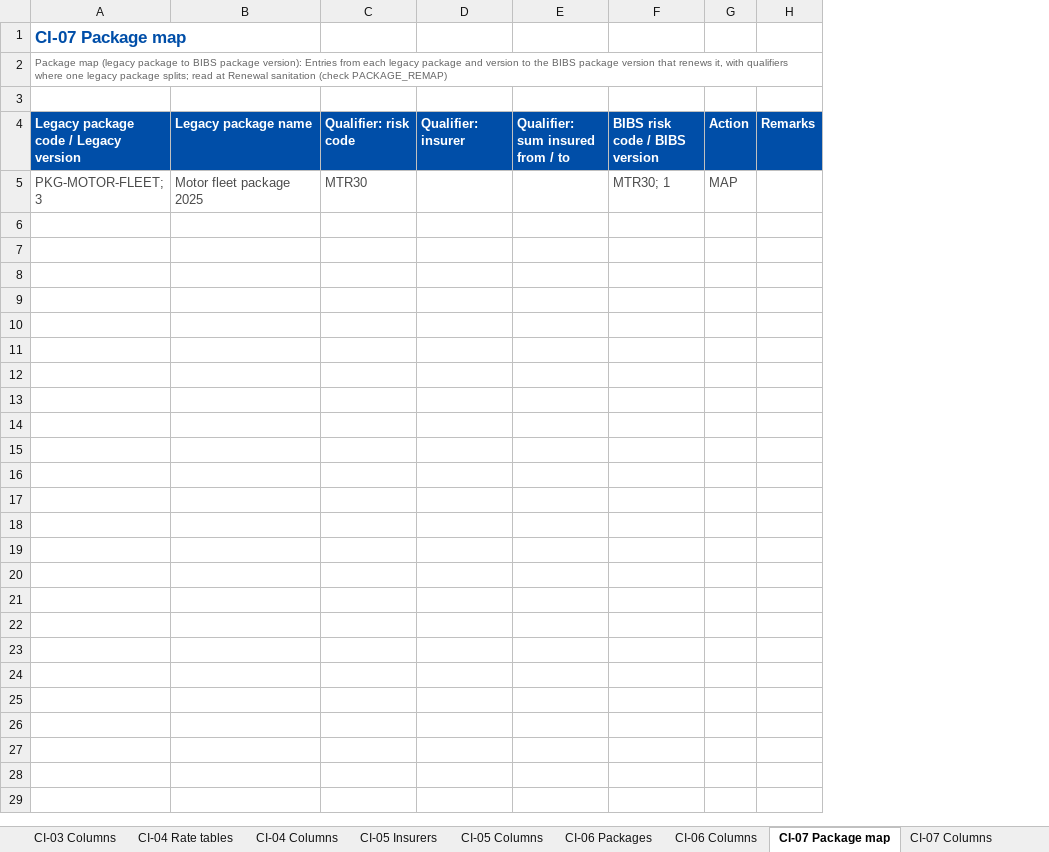
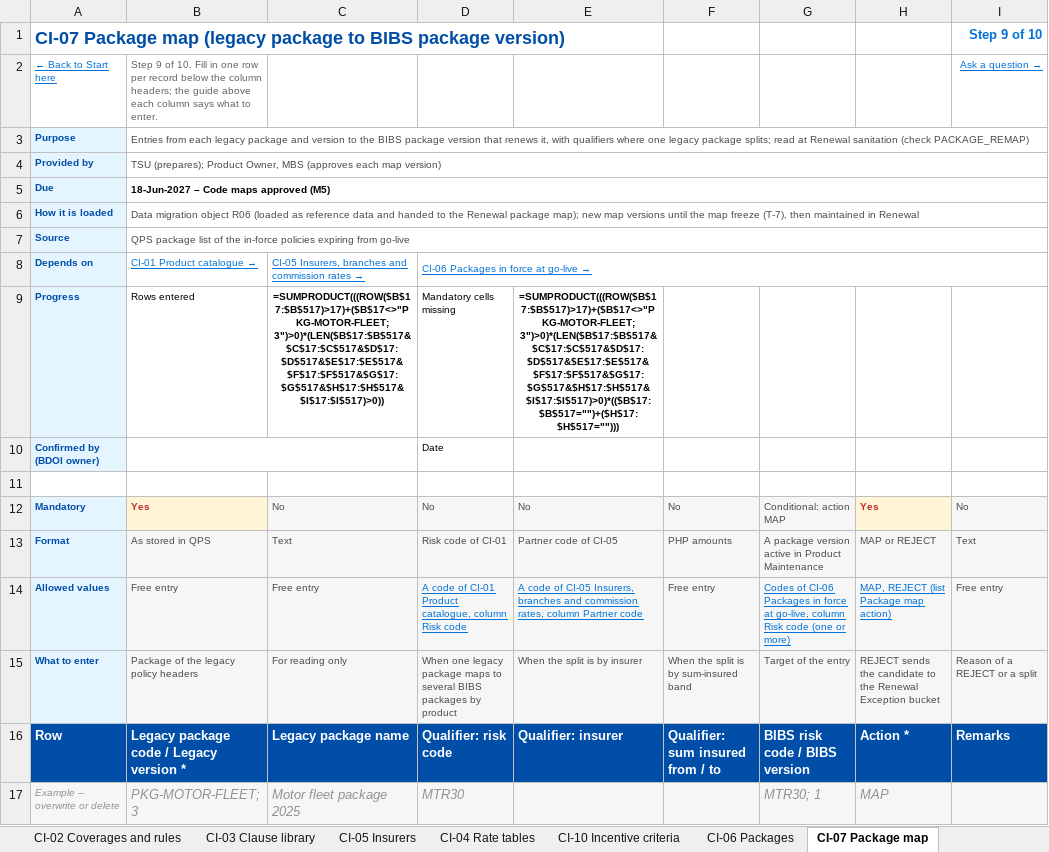
Before and after one commit to IortaTexhNXT-DEV/FinVerse, an Excel workbook: docs/deliverables/out/Drop-0_Setup_and_Data_Migration/BRD-03_Product_Maintenance/06_BIBS_Templates_BRD-03_Configuration_Inputs_v2.0.xlsx, sheet CI-07 Package map, drawn as a sheet; values as stored, in another font and other column widths than the file's, no borders; formulas without a stored value are shown as written; conditional formats and table styles not drawn; removed rows and columns are numbered as before the commit, all else as after; the diff names each change by its address in the sheet, - before the commit and + after, or states it on an @@ line.

Commit message:
Configuration input templates as one guided workbook: Start here with the templates in fill-in order, one self-contained sheet per template with its guide band above the headers, drop-downs, visible reference lists and a questions sheet (BRD-03 and BRD-11 06)

```diff
--- a/docs/deliverables/out/Drop-0_Setup_and_Data_Migration/BRD-03_Product_Maintenance/06_BIBS_Templates_BRD-03_Configuration_Inputs_v2.0.xlsx (sheet CI-07 Package map)
+++ b/docs/deliverables/out/Drop-0_Setup_and_Data_Migration/BRD-03_Product_Maintenance/06_BIBS_Templates_BRD-03_Configuration_Inputs_v2.0.xlsx (sheet CI-07 Package map)
-sheet tab: CI-03 Columns
-sheet tab: CI-05 Columns
-sheet tab: CI-06 Columns
-sheet tab: CI-07 Columns
@@ sheet tab order changed: CI-02 Coverages and rules | CI-03 Clause library | CI-05 Insurers | CI-04 Rate tables | CI-10 Incentive criteria | CI-06 Packages | CI-07 Package map @@
-column A, rows 1-5: CI-07 Package map | Package map (legacy package to BIBS package version): Entries from each legacy package and version to the BIBS package version that renews it, with qualifiers where one legacy package splits; read at Renewal sanitation (check PACKAGE_REMAP) |  | Legacy package code / Legacy version | PKG-MOTOR-FLEET; 3
+column A, rows 1-3: CI-07 Package map (legacy package to BIBS package version) | ← Back to Start here | Purpose; rows 16-17: Row | Example – overwrite or delete
+column B, rows 2-3: Step 9 of 10. Fill in one row per record below the column headers; the guide above each column says what to enter. | Entries from each legacy package and version to the BIBS package version that renews it, with qualifiers where one legacy package splits; read at Renewal sanitation (check PACKAGE_REMAP); rows 16-17: Legacy package code / Legacy version * | PKG-MOTOR-FLEET; 3
-column D, row 4: Qualifier: insurer
+column E, row 16: Qualifier: insurer
-column G, rows 4-5: Action | MAP
-column H, row 4: Remarks
+column H, rows 16-17: Action * | MAP
+column I, rows 1-2: Step 9 of 10 | Ask a question →; row 16: Remarks
-row 3: (empty)
+row 3: Purpose | Entries from each legacy package and version to the BIBS package version that renews it, with qualifiers where one legacy package splits; read at Renewal sanitation (check PACKAGE_REMAP)
+row 4: Provided by | TSU (prepares); Product Owner, MBS (approves each map version)
+row 5: Due | 18-Jun-2027 – Code maps approved (M5)
+row 6: How it is loaded | Data migration object R06 (loaded as reference data and handed to the Renewal package map); new map versions until the map freeze (T-7), then maintained in Renewal
+row 7: Source | QPS package list of the in-force policies expiring from go-live
+row 8: Depends on | CI-01 Product catalogue → | CI-05 Insurers, branches and commission rates → | CI-06 Packages in force at go-live →
+row 9: Progress | Rows entered | =SUMPRODUCT(((ROW($B$17:$B$517)>17)+($B$17<>"PKG-MOTOR-FLEET; 3")>0)*(LEN($B$17:$B$517&$C$17:$C$517&$D$17:$D$517&$E$17:$E$517&$F$17:$F$517&$G$17:$G$517&$H$17:$H$517&$I$17:$I$517)>0)) | Mandatory cells missing | =SUMPRODUCT(((ROW($B$17:$B$517)>17)+($B$17<>"PKG-MOTOR-FLEET; 3")>0)*(LEN($B$17:$B$517&$C$17:$C$517&$D$17:$D$517&$E$17:$E$517&$F$17:$F$517&$G$17:$G$517&$H$17:$H$517&$I$17:$I$517)>0)*(($B$17:$B$517="")+($H$17:$H$517="")))
+row 10: Confirmed by (BDOI owner) |  |  | Date
+row 11: (empty)
+row 12: Mandatory | Yes | No | No | No | No | Conditional: action MAP | Yes | No
+row 13: Format | As stored in QPS | Text | Risk code of CI-01 | Partner code of CI-05 | PHP amounts | A package version active in Product Maintenance | MAP or REJECT | Text
+row 14: Allowed values | Free entry | Free entry | A code of CI-01 Product catalogue, column Risk code | A code of CI-05 Insurers, branches and commission rates, column Partner code | Free entry | Codes of CI-06 Packages in force at go-live, column Risk code (one or more) | MAP, REJECT (list Package map action) | Free entry
+row 15: What to enter | Package of the legacy policy headers | For reading only | When one legacy package maps to several BIBS packages by product | When the split is by insurer | When the split is by sum-insured band | Target of the entry | REJECT sends the candidate to the Renewal Exception bucket | Reason of a REJECT or a split
@@ C17:D17 fill: none → #F6F6F6, italic: off → on, text colour: #4B4B4B → #919191 @@
-F17:G17 fill: none
+F17:G17 fill: #F6F6F6
@@ G17 italic: off → on, text colour: #4B4B4B → #919191 @@
```
Also changed, not shown: sheet Reference lists, sheet CI-01 Product catalogue, sheet Start here, sheet CI-05 Insurers, sheet CI-04 Rate tables, sheet CI-06 Packages, 5 more sheets, other sheet tabs, charts or pictures, docs/deliverables/out/Drop-0_Setup_and_Data_Migration/BRD-11_User_Access_Maintenance/06_BIBS_Templates_BRD-11_Configuration_Inputs_v2.0.xlsx, 5 other files.
